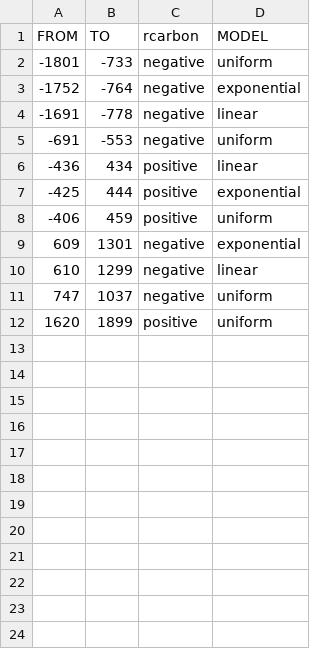
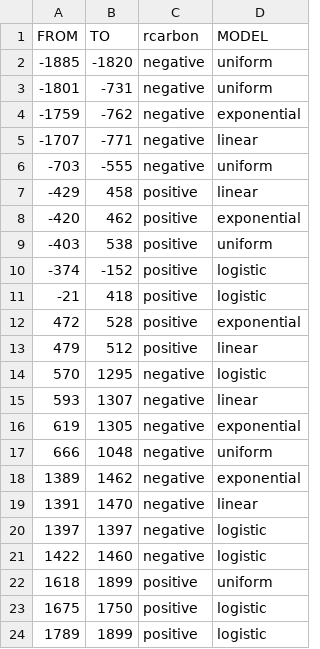
Before and after one commit to dirkseidensticker/HumActCentralAfrica_Paper, a CSV file: output/rcarbonTest_timewindows_a-h.csv, drawn as a sheet; only a part is shown; the diff covers the shown part only.

```diff
--- a/output/rcarbonTest_timewindows_a-h.csv
+++ b/output/rcarbonTest_timewindows_a-h.csv
@@ -1,12 +1,24 @@
 "FROM","TO","rcarbon","MODEL"
--1801,-733,"negative","uniform"
--1752,-764,"negative","exponential"
--1691,-778,"negative","linear"
--691,-553,"negative","uniform"
--436,434,"positive","linear"
--425,444,"positive","exponential"
--406,459,"positive","uniform"
-609,1301,"negative","exponential"
-610,1299,"negative","linear"
-747,1037,"negative","uniform"
-1620,1899,"positive","uniform"
+-1885,-1820,"negative","uniform"
+-1801,-731,"negative","uniform"
+-1759,-762,"negative","exponential"
+-1707,-771,"negative","linear"
+-703,-555,"negative","uniform"
+-429,458,"positive","linear"
+-420,462,"positive","exponential"
+-403,538,"positive","uniform"
+-374,-152,"positive","logistic"
+-21,418,"positive","logistic"
+472,528,"positive","exponential"
+479,512,"positive","linear"
+570,1295,"negative","logistic"
+593,1307,"negative","linear"
+619,1305,"negative","exponential"
+666,1048,"negative","uniform"
+1389,1462,"negative","exponential"
+1391,1470,"negative","linear"
+1397,1397,"negative","logistic"
+1422,1460,"negative","logistic"
+1618,1899,"positive","uniform"
+1675,1750,"positive","logistic"
+1789,1899,"positive","logistic"
```
Also changed, not shown: 1 added row elsewhere in this file, input/c14.csv, input/sites.csv, 47 other files.
